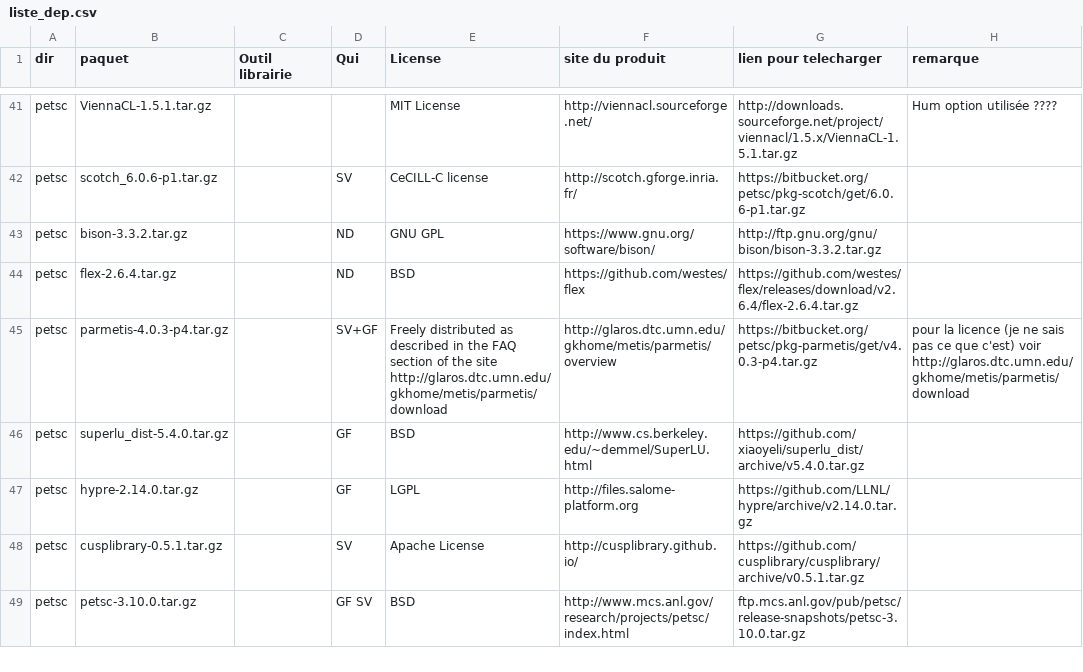
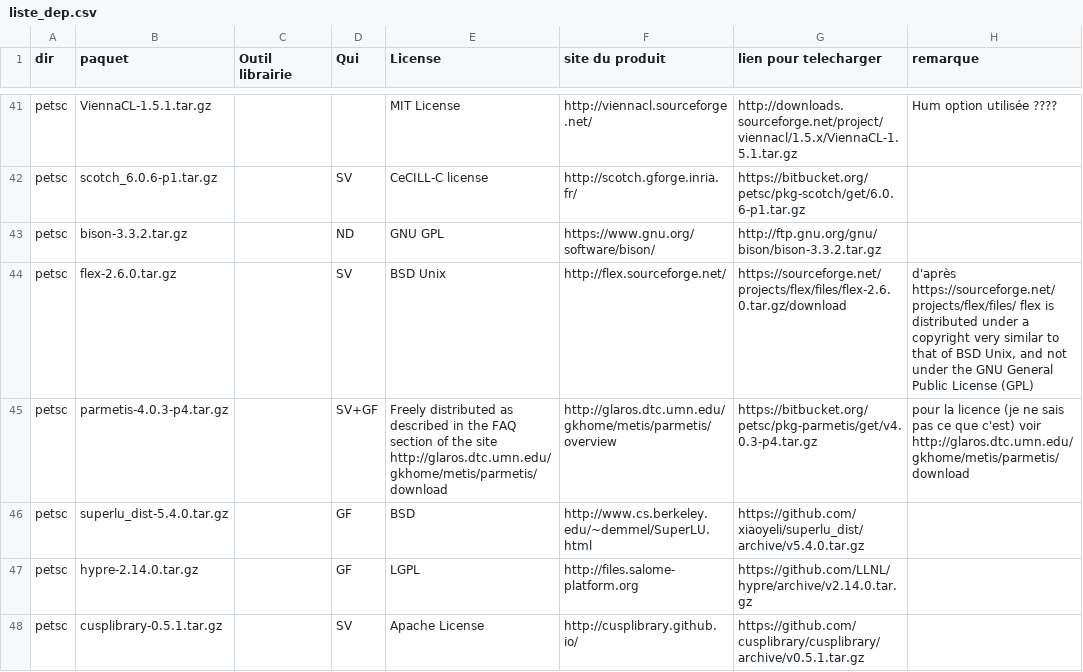
Before and after one commit to cea-trust-platform/trust-code, a CSV file: bin/gestion_externalpackages/liste_dep.csv, drawn as a sheet; only a part is shown, gaps mark what is left out; the shorter side is filled out with more unchanged rows; removed rows and columns are numbered as before the commit, all else as after; the diff names each change by its address in the sheet, - before the commit and + after, or states it on an @@ line.

Commit message:
flex-2.6.4 cannot be installed on Ub18/gcc-7.5. Downgrading it to 2.6.0

```diff
--- a/bin/gestion_externalpackages/liste_dep.csv
+++ b/bin/gestion_externalpackages/liste_dep.csv
-row 44: petsc | flex-2.6.4.tar.gz |  | ND | BSD | https://github.com/westes/flex | https://github.com/westes/flex/releases/download/v2.6.4/flex-2.6.4.tar.gz
+row 44: petsc | flex-2.6.0.tar.gz |  | SV | BSD Unix | http://flex.sourceforge.net/ | https://sourceforge.net/projects/flex/files/flex-2.6.0.tar.gz/download | d'après https://sourceforge.net/projects/flex/files/ flex is distributed under a copyright very similar to that of BSD Unix, and not under the GNU General Public License (GPL)
```
Also changed, not shown: 1 other file.
